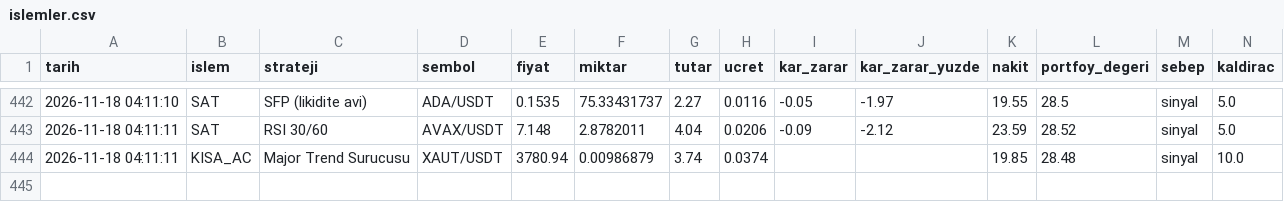
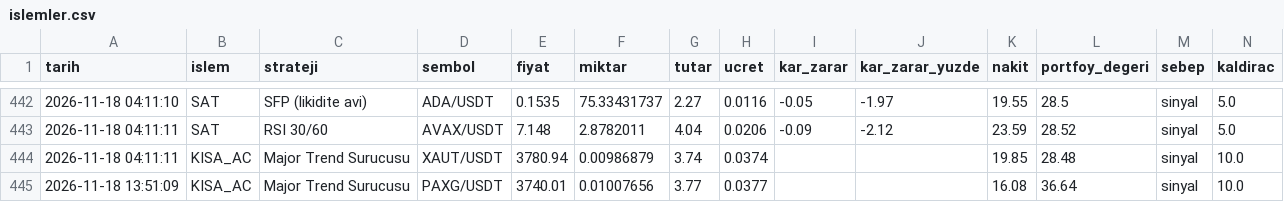
Before and after one commit to KaanBozogluIS/trade-ajani, a CSV file: kaan_trade_panel/cikti/sanal_trader/islemler.csv, drawn as a sheet; only a part is shown, gaps mark what is left out; the diff names each change by its address in the sheet, - before the commit and + after, or states it on an @@ line.

```diff
--- a/kaan_trade_panel/cikti/sanal_trader/islemler.csv
+++ b/kaan_trade_panel/cikti/sanal_trader/islemler.csv
+row 445: 2026-11-18 13:51:09 | KISA_AC | Major Trend Surucusu | PAXG/USDT | 3740.01 | 0.01007656 | 3.77 | 0.0377 |  |  | 16.08 | 36.64 | sinyal | 10.0
```
Also changed, not shown: 5 other files.
